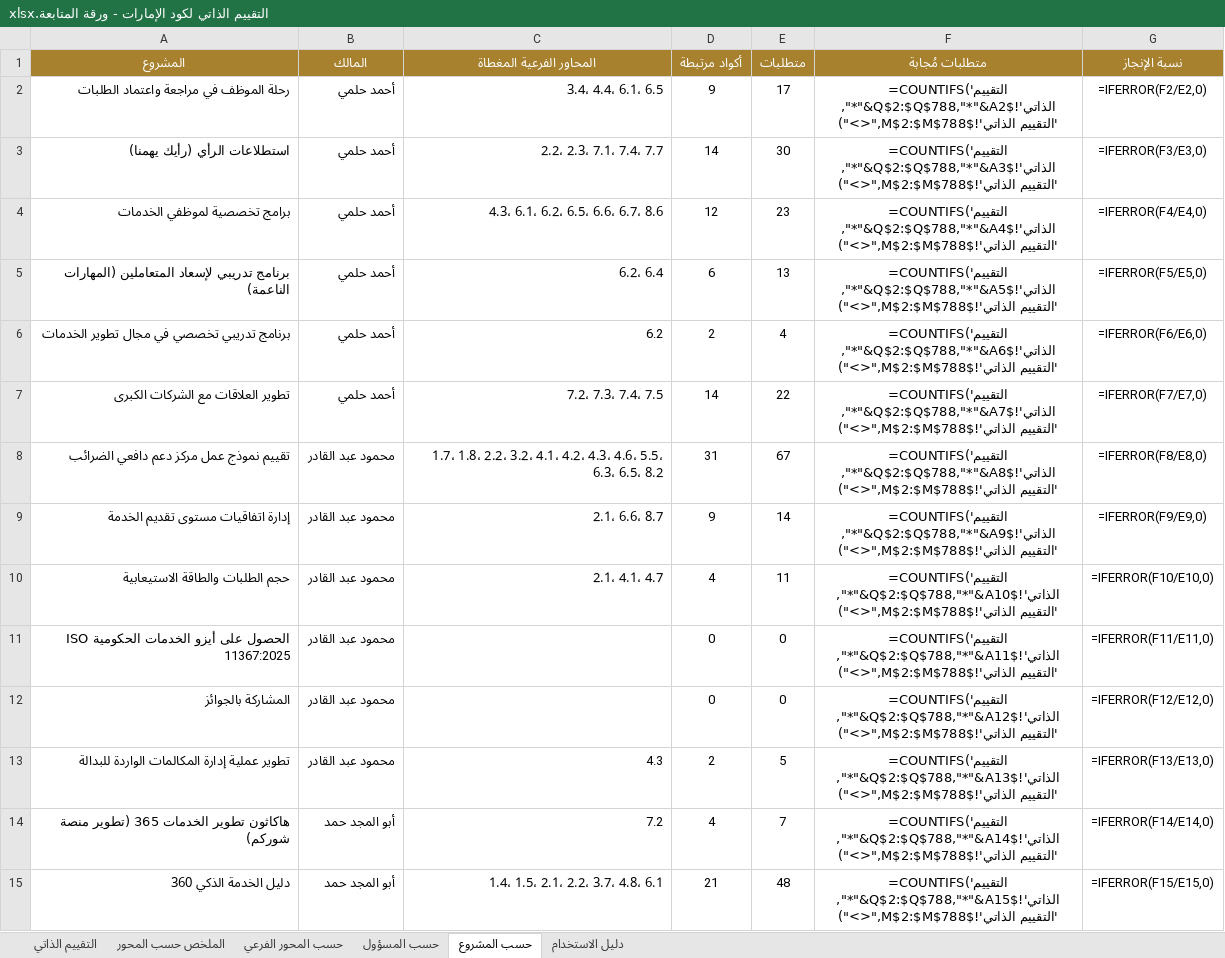
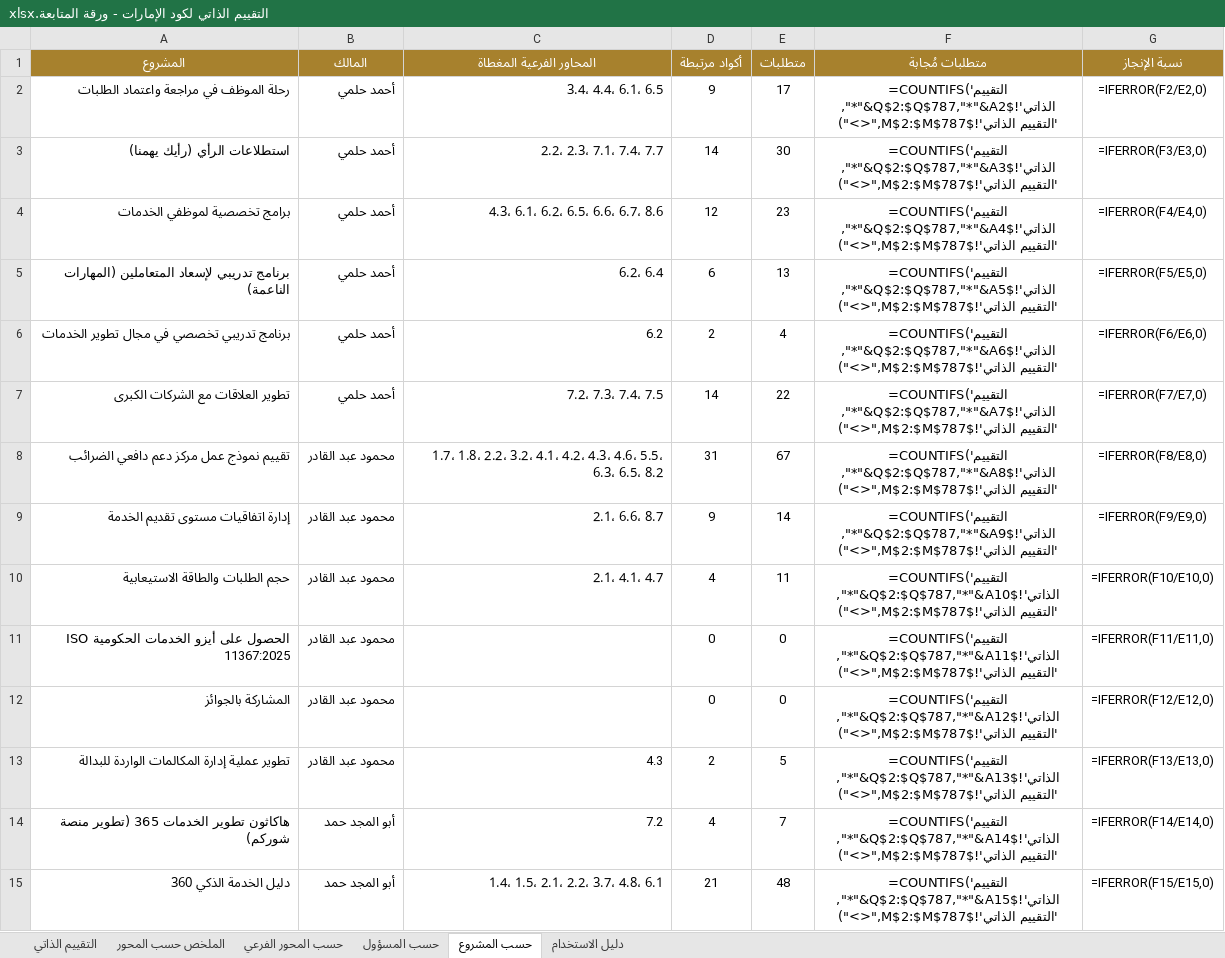
Before and after one commit to hellmation/Floor-images, an Excel workbook: uae-code-tool/release/التقييم الذاتي لكود الإمارات - ورقة المتابعة.xlsx, sheet حسب المشروع, drawn as a sheet; only a part is shown; values as stored, in another font and other column widths than the file's, no borders; formulas without a stored value are shown as written; the diff covers the shown part only; the diff names each change by its address in the sheet, - before the commit and + after, or states it on an @@ line.

```diff
--- a/uae-code-tool/release/التقييم الذاتي لكود الإمارات - ورقة المتابعة.xlsx (sheet حسب المشروع)
+++ b/uae-code-tool/release/التقييم الذاتي لكود الإمارات - ورقة المتابعة.xlsx (sheet حسب المشروع)
-F2 (متطلبات مُجابة): =COUNTIFS('التقييم الذاتي'!$Q$2:$Q$788,"*"&A2&"*",'التقييم الذاتي'!$M$2:$M$788,"<>")
+F2 (متطلبات مُجابة): =COUNTIFS('التقييم الذاتي'!$Q$2:$Q$787,"*"&A2&"*",'التقييم الذاتي'!$M$2:$M$787,"<>")
-F3 (متطلبات مُجابة): =COUNTIFS('التقييم الذاتي'!$Q$2:$Q$788,"*"&A3&"*",'التقييم الذاتي'!$M$2:$M$788,"<>")
+F3 (متطلبات مُجابة): =COUNTIFS('التقييم الذاتي'!$Q$2:$Q$787,"*"&A3&"*",'التقييم الذاتي'!$M$2:$M$787,"<>")
-F4 (متطلبات مُجابة): =COUNTIFS('التقييم الذاتي'!$Q$2:$Q$788,"*"&A4&"*",'التقييم الذاتي'!$M$2:$M$788,"<>")
+F4 (متطلبات مُجابة): =COUNTIFS('التقييم الذاتي'!$Q$2:$Q$787,"*"&A4&"*",'التقييم الذاتي'!$M$2:$M$787,"<>")
-F5 (متطلبات مُجابة): =COUNTIFS('التقييم الذاتي'!$Q$2:$Q$788,"*"&A5&"*",'التقييم الذاتي'!$M$2:$M$788,"<>")
+F5 (متطلبات مُجابة): =COUNTIFS('التقييم الذاتي'!$Q$2:$Q$787,"*"&A5&"*",'التقييم الذاتي'!$M$2:$M$787,"<>")
-F6 (متطلبات مُجابة): =COUNTIFS('التقييم الذاتي'!$Q$2:$Q$788,"*"&A6&"*",'التقييم الذاتي'!$M$2:$M$788,"<>")
+F6 (متطلبات مُجابة): =COUNTIFS('التقييم الذاتي'!$Q$2:$Q$787,"*"&A6&"*",'التقييم الذاتي'!$M$2:$M$787,"<>")
-F7 (متطلبات مُجابة): =COUNTIFS('التقييم الذاتي'!$Q$2:$Q$788,"*"&A7&"*",'التقييم الذاتي'!$M$2:$M$788,"<>")
+F7 (متطلبات مُجابة): =COUNTIFS('التقييم الذاتي'!$Q$2:$Q$787,"*"&A7&"*",'التقييم الذاتي'!$M$2:$M$787,"<>")
-F8 (متطلبات مُجابة): =COUNTIFS('التقييم الذاتي'!$Q$2:$Q$788,"*"&A8&"*",'التقييم الذاتي'!$M$2:$M$788,"<>")
+F8 (متطلبات مُجابة): =COUNTIFS('التقييم الذاتي'!$Q$2:$Q$787,"*"&A8&"*",'التقييم الذاتي'!$M$2:$M$787,"<>")
-F9 (متطلبات مُجابة): =COUNTIFS('التقييم الذاتي'!$Q$2:$Q$788,"*"&A9&"*",'التقييم الذاتي'!$M$2:$M$788,"<>")
+F9 (متطلبات مُجابة): =COUNTIFS('التقييم الذاتي'!$Q$2:$Q$787,"*"&A9&"*",'التقييم الذاتي'!$M$2:$M$787,"<>")
-F10 (متطلبات مُجابة): =COUNTIFS('التقييم الذاتي'!$Q$2:$Q$788,"*"&A10&"*",'التقييم الذاتي'!$M$2:$M$788,"<>")
+F10 (متطلبات مُجابة): =COUNTIFS('التقييم الذاتي'!$Q$2:$Q$787,"*"&A10&"*",'التقييم الذاتي'!$M$2:$M$787,"<>")
-F11 (متطلبات مُجابة): =COUNTIFS('التقييم الذاتي'!$Q$2:$Q$788,"*"&A11&"*",'التقييم الذاتي'!$M$2:$M$788,"<>")
+F11 (متطلبات مُجابة): =COUNTIFS('التقييم الذاتي'!$Q$2:$Q$787,"*"&A11&"*",'التقييم الذاتي'!$M$2:$M$787,"<>")
-F12 (متطلبات مُجابة): =COUNTIFS('التقييم الذاتي'!$Q$2:$Q$788,"*"&A12&"*",'التقييم الذاتي'!$M$2:$M$788,"<>")
+F12 (متطلبات مُجابة): =COUNTIFS('التقييم الذاتي'!$Q$2:$Q$787,"*"&A12&"*",'التقييم الذاتي'!$M$2:$M$787,"<>")
-F13 (متطلبات مُجابة): =COUNTIFS('التقييم الذاتي'!$Q$2:$Q$788,"*"&A13&"*",'التقييم الذاتي'!$M$2:$M$788,"<>")
+F13 (متطلبات مُجابة): =COUNTIFS('التقييم الذاتي'!$Q$2:$Q$787,"*"&A13&"*",'التقييم الذاتي'!$M$2:$M$787,"<>")
-F14 (متطلبات مُجابة): =COUNTIFS('التقييم الذاتي'!$Q$2:$Q$788,"*"&A14&"*",'التقييم الذاتي'!$M$2:$M$788,"<>")
+F14 (متطلبات مُجابة): =COUNTIFS('التقييم الذاتي'!$Q$2:$Q$787,"*"&A14&"*",'التقييم الذاتي'!$M$2:$M$787,"<>")
-F15 (متطلبات مُجابة): =COUNTIFS('التقييم الذاتي'!$Q$2:$Q$788,"*"&A15&"*",'التقييم الذاتي'!$M$2:$M$788,"<>")
+F15 (متطلبات مُجابة): =COUNTIFS('التقييم الذاتي'!$Q$2:$Q$787,"*"&A15&"*",'التقييم الذاتي'!$M$2:$M$787,"<>")
```
Also changed, not shown: 13 edited cells elsewhere in this sheet, sheet التقييم الذاتي, sheet حسب المحور الفرعي, sheet الملخص حسب المحور, sheet حسب المسؤول, 29 other files.
